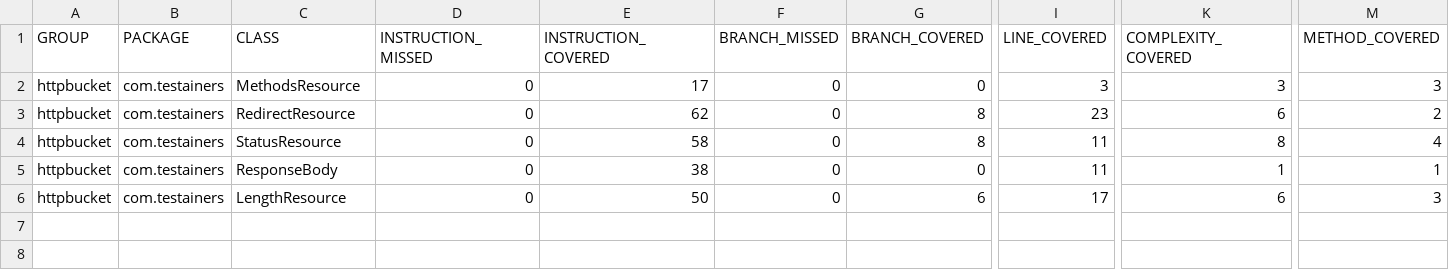
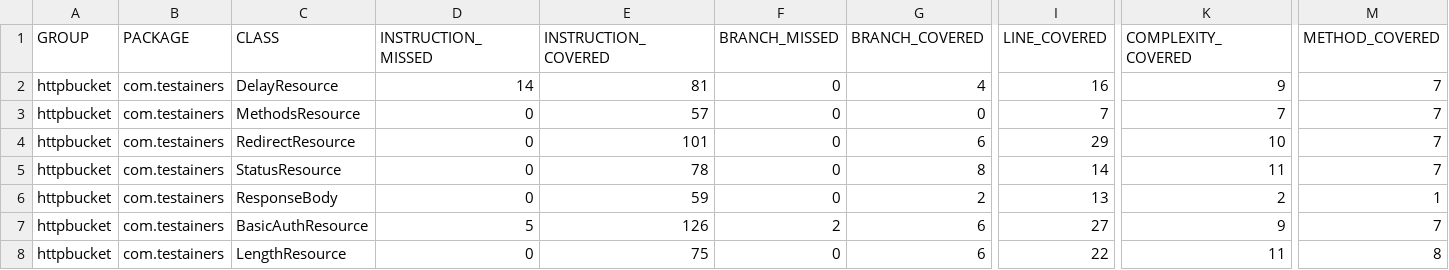
Before and after one commit to testainers/httpbucket, a CSV file: jacoco.csv, drawn as a sheet; only a part is shown, gaps mark what is left out; addresses are those after the commit; rows hold the shown columns only; the diff names each change by its address in the sheet, - before the commit and + after, or states it on an @@ line.

```diff
--- a/jacoco.csv
+++ b/jacoco.csv
+row 2: httpbucket | com.testainers | DelayResource | 14 | 81 | 0 | 4 | 16 | 9 | 7
-E3 (INSTRUCTION_COVERED): 17
+E3 (INSTRUCTION_COVERED): 57
-I3 (LINE_COVERED): 3
+I3 (LINE_COVERED): 7
-K3 (COMPLEXITY_COVERED): 3
+K3 (COMPLEXITY_COVERED): 7
-M3 (METHOD_COVERED): 3
+M3 (METHOD_COVERED): 7
-E4 (INSTRUCTION_COVERED): 62
+E4 (INSTRUCTION_COVERED): 101
-G4 (BRANCH_COVERED): 8
+G4 (BRANCH_COVERED): 6
-I4 (LINE_COVERED): 23
+I4 (LINE_COVERED): 29
-K4 (COMPLEXITY_COVERED): 6
+K4 (COMPLEXITY_COVERED): 10
-M4 (METHOD_COVERED): 2
+M4 (METHOD_COVERED): 7
-E5 (INSTRUCTION_COVERED): 58
+E5 (INSTRUCTION_COVERED): 78
-I5 (LINE_COVERED): 11
+I5 (LINE_COVERED): 14
-K5 (COMPLEXITY_COVERED): 8
+K5 (COMPLEXITY_COVERED): 11
-M5 (METHOD_COVERED): 4
+M5 (METHOD_COVERED): 7
-E6 (INSTRUCTION_COVERED): 38
+E6 (INSTRUCTION_COVERED): 59
-G6 (BRANCH_COVERED): 0
+G6 (BRANCH_COVERED): 2
-I6 (LINE_COVERED): 11
+I6 (LINE_COVERED): 13
-K6 (COMPLEXITY_COVERED): 1
+K6 (COMPLEXITY_COVERED): 2
+row 7: httpbucket | com.testainers | BasicAuthResource | 5 | 126 | 2 | 6 | 27 | 9 | 7
-E8 (INSTRUCTION_COVERED): 50
+E8 (INSTRUCTION_COVERED): 75
-I8 (LINE_COVERED): 17
+I8 (LINE_COVERED): 22
-K8 (COMPLEXITY_COVERED): 6
+K8 (COMPLEXITY_COVERED): 11
-M8 (METHOD_COVERED): 3
+M8 (METHOD_COVERED): 8
```
Also changed, not shown: 21 other files.
